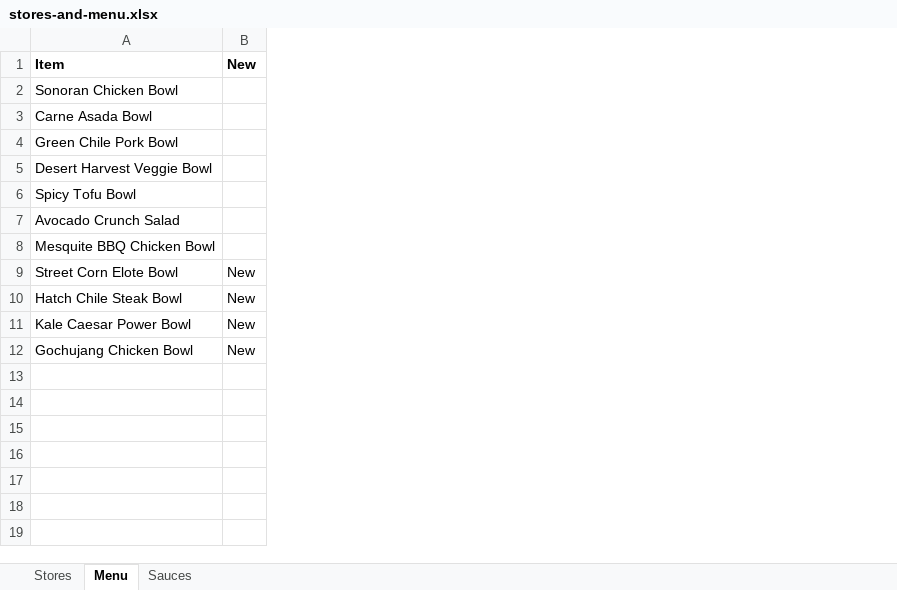
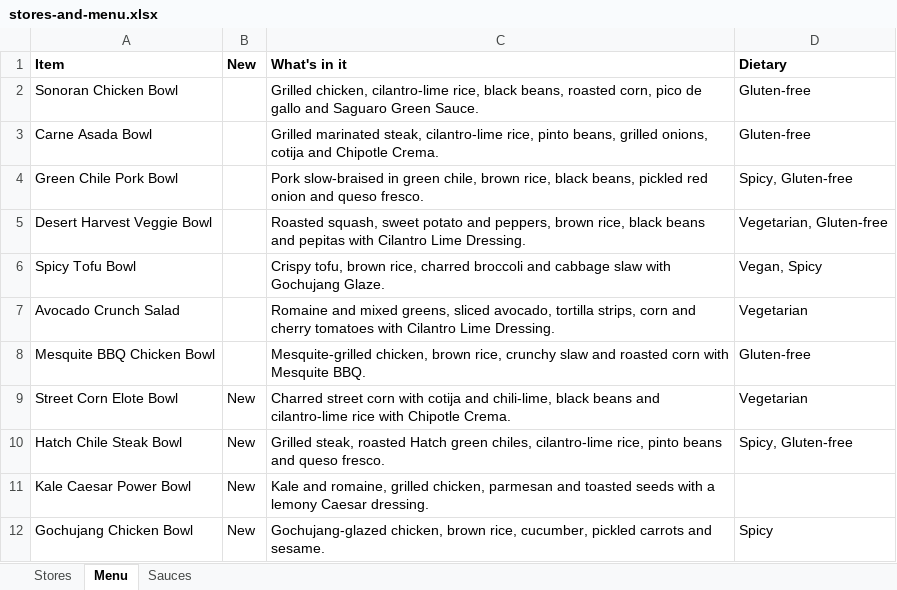
Before and after one commit to ariccheng/scm-intranet, an Excel workbook: content/weeks/week-01/files/stores-and-menu.xlsx, sheet Menu, drawn as a sheet; values as stored, in another font and other column widths than the file's, no borders; the diff names each change by its address in the sheet, - before the commit and + after, or states it on an @@ line.

```diff
--- a/content/weeks/week-01/files/stores-and-menu.xlsx (sheet Menu)
+++ b/content/weeks/week-01/files/stores-and-menu.xlsx (sheet Menu)
+column C (What's in it), rows 2-12: Grilled chicken, cilantro-lime rice, black beans, roasted corn, pico de gallo and Saguaro Green Sauce. | Grilled marinated steak, cilantro-lime rice, pinto beans, grilled onions, cotija and Chipotle Crema. | Pork slow-braised in green chile, brown rice, black beans, pickled red onion and queso fresco. | Roasted squash, sweet potato and peppers, brown rice, black beans and pepitas with Cilantro Lime Dressing. | Crispy tofu, brown rice, charred broccoli and cabbage slaw with Gochujang Glaze. | Romaine and mixed greens, sliced avocado, tortilla strips, corn and cherry tomatoes with Cilantro Lime Dressing. | Mesquite-grilled chicken, brown rice, crunchy slaw and roasted corn with Mesquite BBQ. | Charred street corn with cotija and chili-lime, black beans and cilantro-lime rice with Chipotle Crema. | Grilled steak, roasted Hatch green chiles, cilantro-lime rice, pinto beans and queso fresco. | Kale and romaine, grilled chicken, parmesan and toasted seeds with a lemony Caesar dressing. | Gochujang-glazed chicken, brown rice, cucumber, pickled carrots and sesame.
+column D (Dietary), rows 2-12: Gluten-free | Gluten-free | Spicy, Gluten-free | Vegetarian, Gluten-free | Vegan, Spicy | Vegetarian | Gluten-free | Vegetarian | Spicy, Gluten-free |  | Spicy
```
Also changed, not shown: sheet Sauces, 7 other files.
